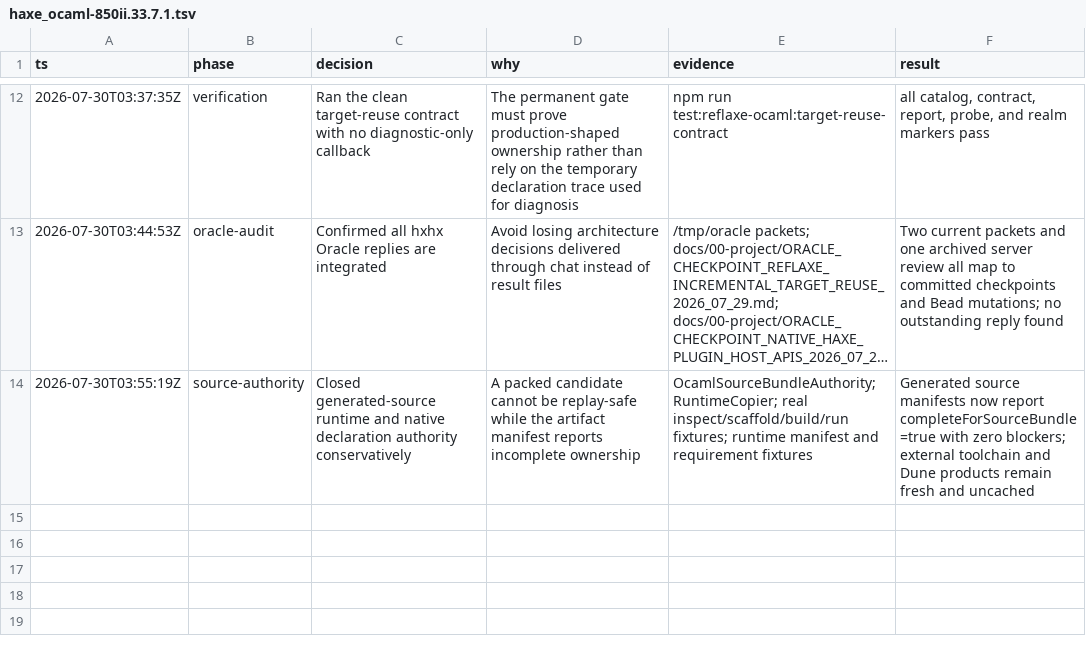
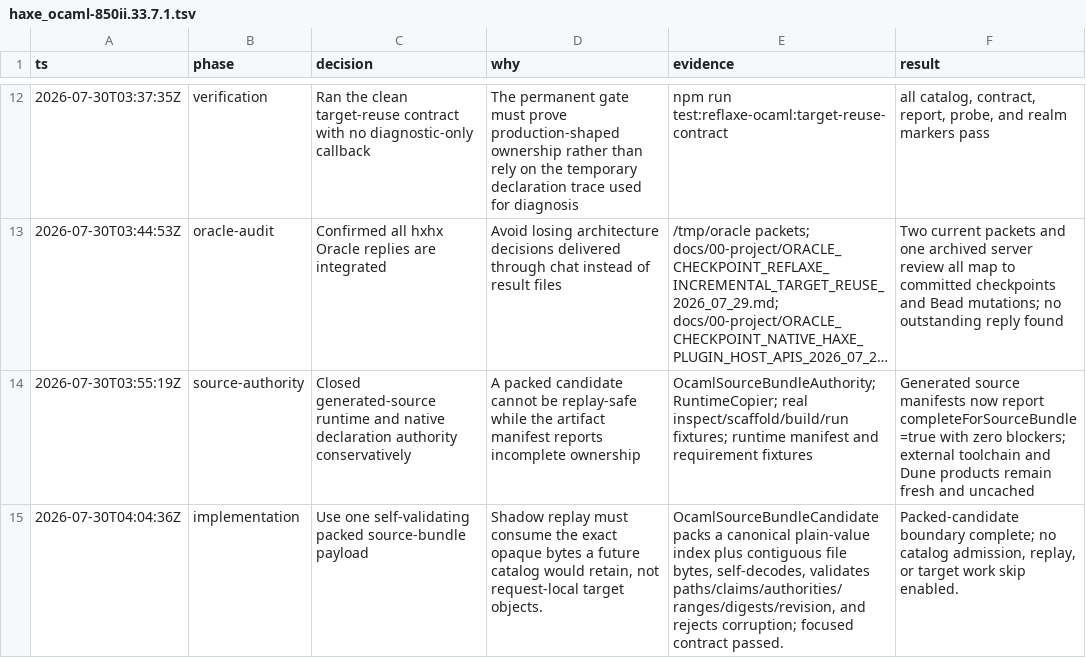
Before and after one commit to fullofcaffeine/hxhx, a TSV file: .audit/haxe_ocaml-850ii.33.7.1.tsv, drawn as a sheet; only a part is shown, gaps mark what is left out; long unchanged cells end in …; the diff names each change by its address in the sheet, - before the commit and + after, or states it on an @@ line.

Commit message:
feat(ocaml): pack immutable source candidates
Generated OCaml source can now be copied into one self-validating plain-data payload without retaining compiler or target objects. The payload records exact ownership and authority facts, validates every byte range and digest when decoded, and rejects corruption before those bytes can be used.\n\nThis is still observation-only: no payload is admitted to the shared catalog, no output is replayed, and no target work is skipped. The focused target-reuse contract and complete macro-realm matrix pass; README readiness remains unchanged.

```diff
--- a/.audit/haxe_ocaml-850ii.33.7.1.tsv
+++ b/.audit/haxe_ocaml-850ii.33.7.1.tsv
+row 15: 2026-07-30T04:04:36Z | implementation | Use one self-validating packed source-bundle payload | Shadow replay must consume the exact opaque bytes a future catalog would retain, not request-local target objects. | OcamlSourceBundleCandidate packs a canonical plain-value index plus contiguous file bytes, self-decodes, validates paths/claims/authorities/ranges/digests/revision, and rejects corruption; focused contract passed. | Packed-candidate boundary complete; no catalog admission, replay, or target work skip enabled.
```
Also changed, not shown: 6 other files.
